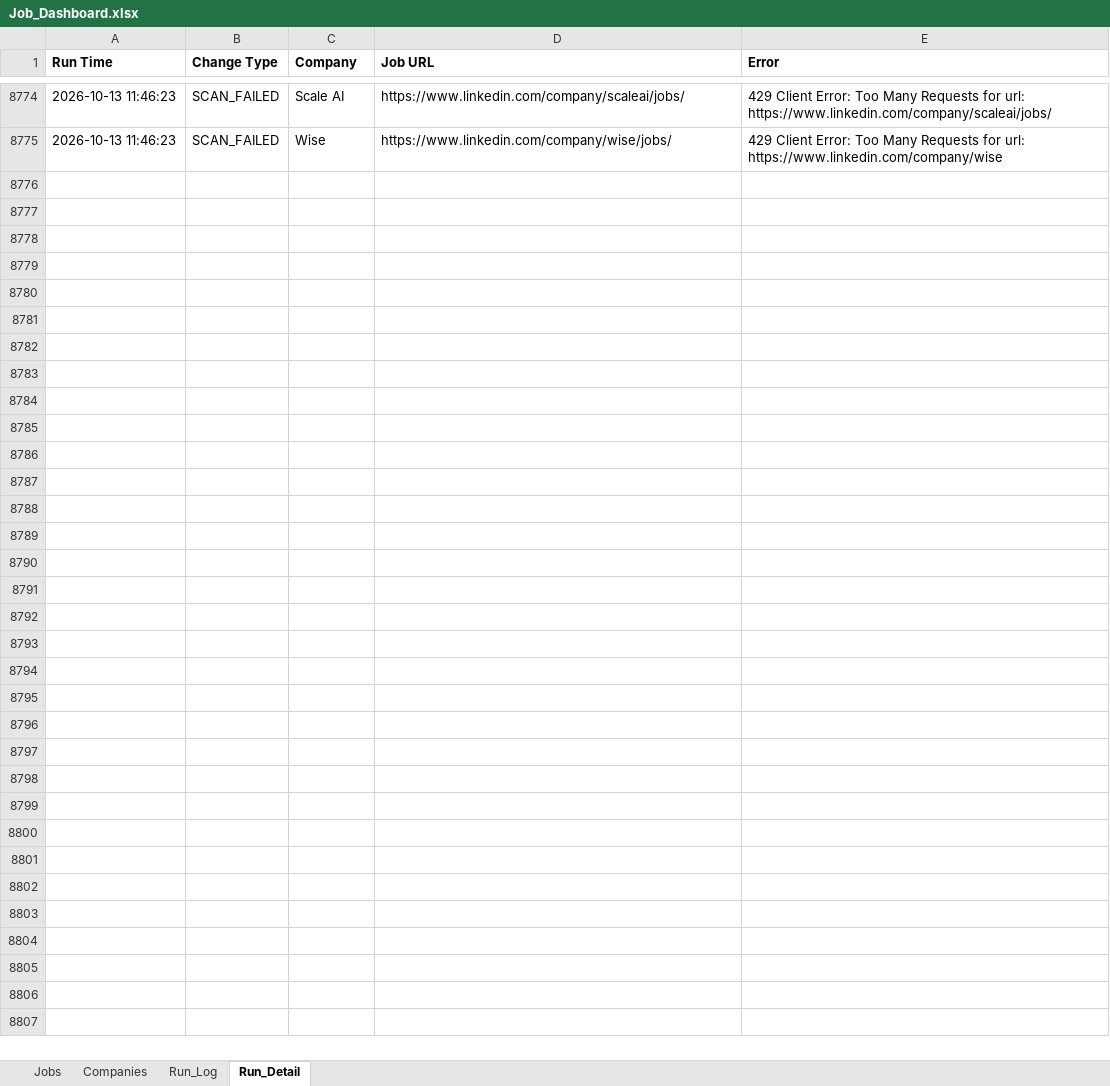
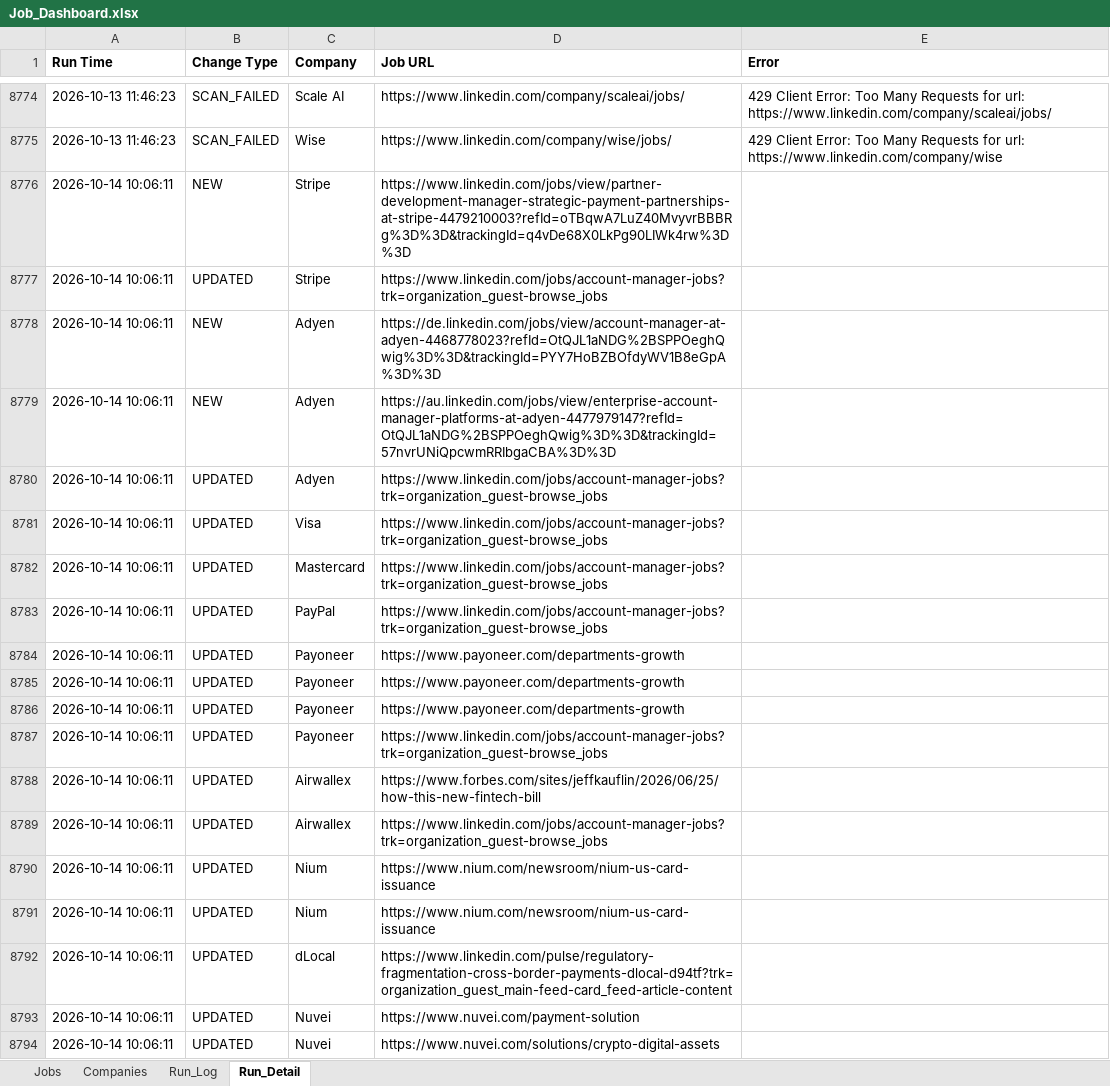
Before and after one commit to sabrinahan93-byte/PCIP, an Excel workbook: output/Job_Dashboard.xlsx, sheet Run_Detail, drawn as a sheet; only a part is shown, gaps mark what is left out; values as stored, in another font and other column widths than the file's, no borders; the diff covers the shown part only; the diff names each change by its address in the sheet, - before the commit and + after, or states it on an @@ line.

```diff
--- a/output/Job_Dashboard.xlsx (sheet Run_Detail)
+++ b/output/Job_Dashboard.xlsx (sheet Run_Detail)
+row 8776: 2026-10-14 10:06:11 | NEW | Stripe | https://www.linkedin.com/jobs/view/partner-development-manager-strategic-payment-partnerships-at-stripe-4479210003?refId=oTBqwA7LuZ40MvyvrBBBRg%3D%3D&trackingId=q4vDe68X0LkPg90LIWk4rw%3D%3D
+row 8777: 2026-10-14 10:06:11 | UPDATED | Stripe | https://www.linkedin.com/jobs/account-manager-jobs?trk=organization_guest-browse_jobs
+row 8778: 2026-10-14 10:06:11 | NEW | Adyen | https://de.linkedin.com/jobs/view/account-manager-at-adyen-4468778023?refId=OtQJL1aNDG%2BSPPOeghQwig%3D%3D&trackingId=PYY7HoBZBOfdyWV1B8eGpA%3D%3D
+row 8779: 2026-10-14 10:06:11 | NEW | Adyen | https://au.linkedin.com/jobs/view/enterprise-account-manager-platforms-at-adyen-4477979147?refId=OtQJL1aNDG%2BSPPOeghQwig%3D%3D&trackingId=57nvrUNiQpcwmRRIbgaCBA%3D%3D
+row 8780: 2026-10-14 10:06:11 | UPDATED | Adyen | https://www.linkedin.com/jobs/account-manager-jobs?trk=organization_guest-browse_jobs
+row 8781: 2026-10-14 10:06:11 | UPDATED | Visa | https://www.linkedin.com/jobs/account-manager-jobs?trk=organization_guest-browse_jobs
+row 8782: 2026-10-14 10:06:11 | UPDATED | Mastercard | https://www.linkedin.com/jobs/account-manager-jobs?trk=organization_guest-browse_jobs
+row 8783: 2026-10-14 10:06:11 | UPDATED | PayPal | https://www.linkedin.com/jobs/account-manager-jobs?trk=organization_guest-browse_jobs
+row 8784: 2026-10-14 10:06:11 | UPDATED | Payoneer | https://www.payoneer.com/departments-growth
+row 8785: 2026-10-14 10:06:11 | UPDATED | Payoneer | https://www.payoneer.com/departments-growth
+row 8786: 2026-10-14 10:06:11 | UPDATED | Payoneer | https://www.payoneer.com/departments-growth
+row 8787: 2026-10-14 10:06:11 | UPDATED | Payoneer | https://www.linkedin.com/jobs/account-manager-jobs?trk=organization_guest-browse_jobs
+row 8788: 2026-10-14 10:06:11 | UPDATED | Airwallex | https://www.forbes.com/sites/jeffkauflin/2026/06/25/how-this-new-fintech-bill
+row 8789: 2026-10-14 10:06:11 | UPDATED | Airwallex | https://www.linkedin.com/jobs/account-manager-jobs?trk=organization_guest-browse_jobs
+row 8790: 2026-10-14 10:06:11 | UPDATED | Nium | https://www.nium.com/newsroom/nium-us-card-issuance
+row 8791: 2026-10-14 10:06:11 | UPDATED | Nium | https://www.nium.com/newsroom/nium-us-card-issuance
+row 8792: 2026-10-14 10:06:11 | UPDATED | dLocal | https://www.linkedin.com/pulse/regulatory-fragmentation-cross-border-payments-dlocal-d94tf?trk=organization_guest_main-feed-card_feed-article-content
+row 8793: 2026-10-14 10:06:11 | UPDATED | Nuvei | https://www.nuvei.com/payment-solution
+row 8794: 2026-10-14 10:06:11 | UPDATED | Nuvei | https://www.nuvei.com/solutions/crypto-digital-assets
```
Also changed, not shown: 85 added rows elsewhere in this sheet, sheet Jobs, sheet Run_Log, 1 other file.
